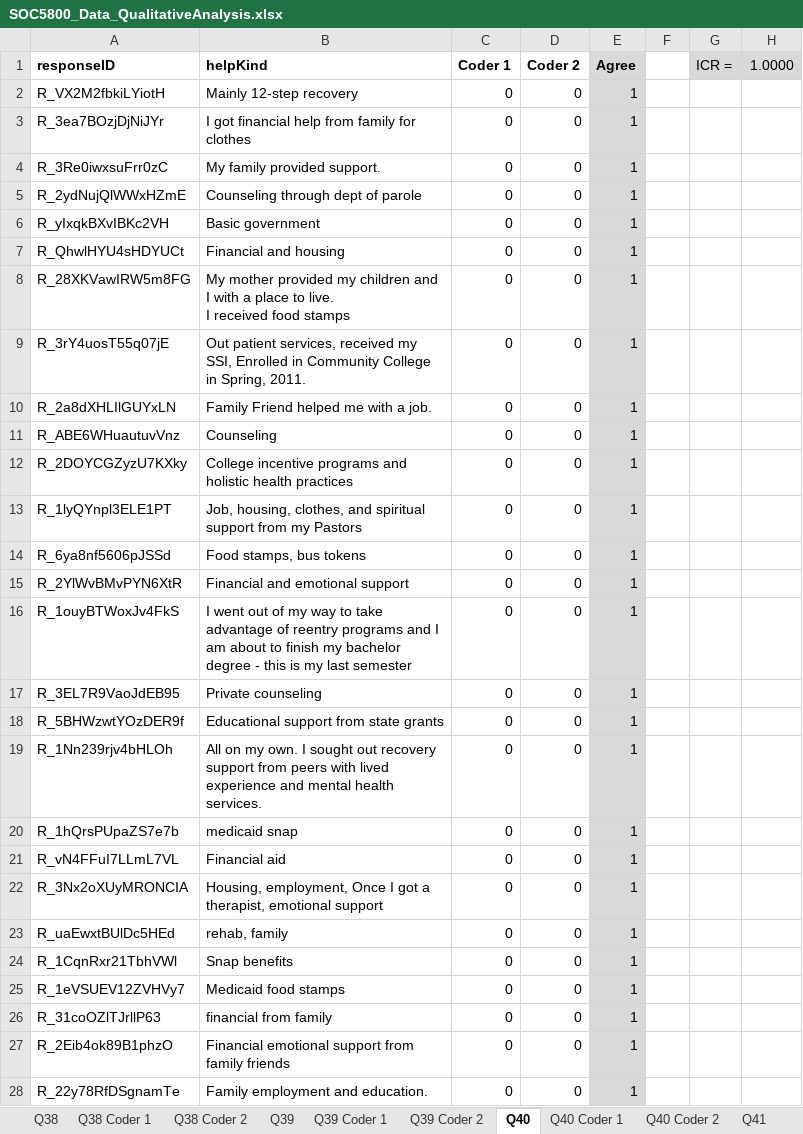
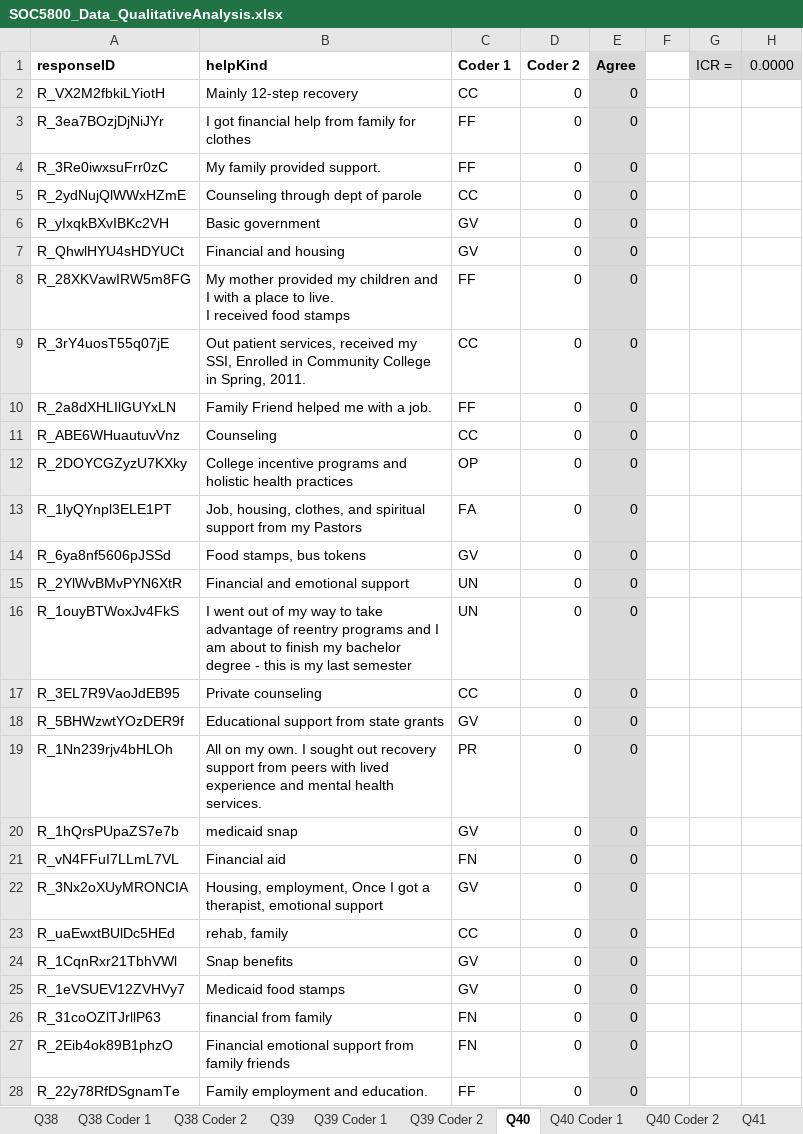
Before and after one commit to SLU-Courses-Townes/SOC5800, an Excel workbook: FinalProject/Data/DataClean/SOC5800_Data_QualitativeAnalysis.xlsx, sheet Q40, drawn as a sheet; only a part is shown; values as stored, in another font and other column widths than the file's, no borders; the diff covers the shown part only; the diff names each change by its address in the sheet, - before the commit and + after, or states it on an @@ line.

```diff
--- a/FinalProject/Data/DataClean/SOC5800_Data_QualitativeAnalysis.xlsx (sheet Q40)
+++ b/FinalProject/Data/DataClean/SOC5800_Data_QualitativeAnalysis.xlsx (sheet Q40)
-H1: 1.0000
+H1: 0.0000
-C2 (Coder 1): 0
+C2 (Coder 1): CC
-E2:E28 (Agree): 1
+E2:E28 (Agree): 0
-C3:C4 (Coder 1): 0
+C3:C4 (Coder 1): FF
-C5 (Coder 1): 0
+C5 (Coder 1): CC
-C6:C7 (Coder 1): 0
+C6:C7 (Coder 1): GV
-C8 (Coder 1): 0
+C8 (Coder 1): FF
-C9 (Coder 1): 0
+C9 (Coder 1): CC
-C10 (Coder 1): 0
+C10 (Coder 1): FF
-C11 (Coder 1): 0
+C11 (Coder 1): CC
-C12 (Coder 1): 0
+C12 (Coder 1): OP
-C13 (Coder 1): 0
+C13 (Coder 1): FA
-C14 (Coder 1): 0
+C14 (Coder 1): GV
-C15:C16 (Coder 1): 0
+C15:C16 (Coder 1): UN
-C17 (Coder 1): 0
+C17 (Coder 1): CC
-C18 (Coder 1): 0
+C18 (Coder 1): GV
-C19 (Coder 1): 0
+C19 (Coder 1): PR
-C20 (Coder 1): 0
+C20 (Coder 1): GV
-C21 (Coder 1): 0
+C21 (Coder 1): FN
-C22 (Coder 1): 0
+C22 (Coder 1): GV
-C23 (Coder 1): 0
+C23 (Coder 1): CC
-C24:C25 (Coder 1): 0
+C24:C25 (Coder 1): GV
-C26:C27 (Coder 1): 0
+C26:C27 (Coder 1): FN
-C28 (Coder 1): 0
+C28 (Coder 1): FF
```
Also changed, not shown: 64 edited cells elsewhere in this sheet, sheet Q41, sheet Q40 Coder 1, sheet Coding Guidelines, other sheet tabs, formulas that keep their value.
